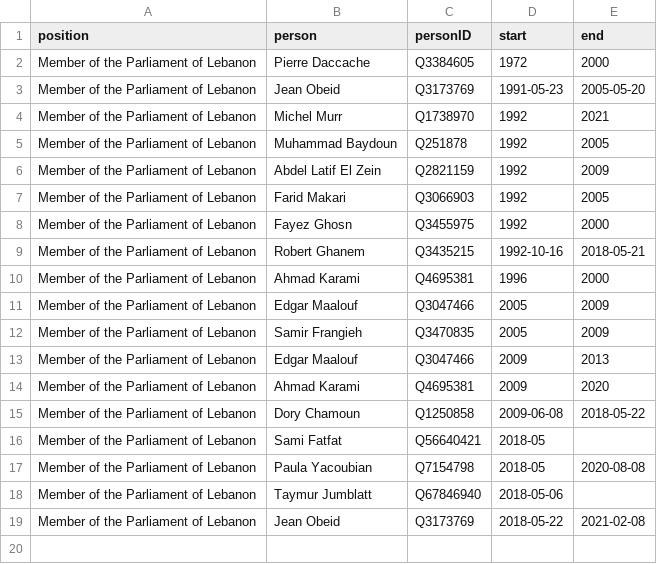
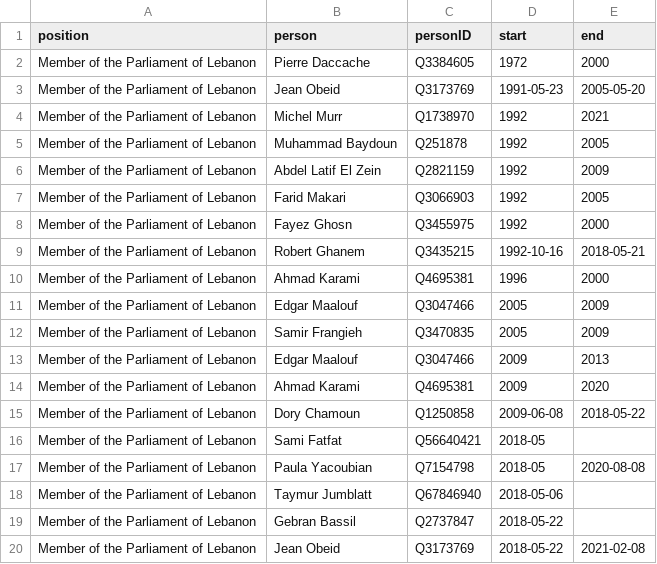
Before and after one commit to every-politician-scrapers/lebanon, a CSV file: html/legislators.csv, drawn as a sheet; the diff names each change by its address in the sheet, - before the commit and + after, or states it on an @@ line.

```diff
--- a/html/legislators.csv
+++ b/html/legislators.csv
+row 19: Member of the Parliament of Lebanon | Gebran Bassil | Q2737847 | 2018-05-22
```
Also changed, not shown: html/bio.csv, html/holders21.csv, 4 other files.
